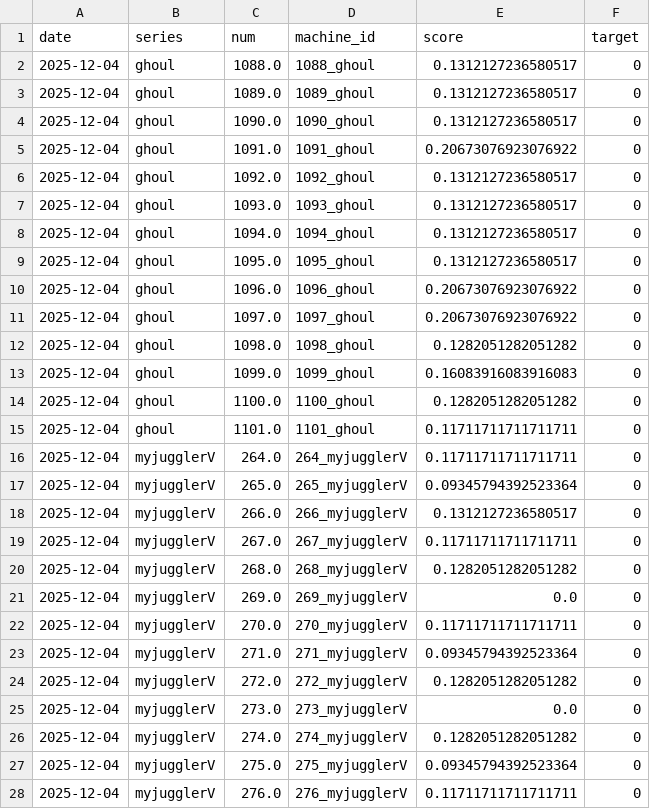
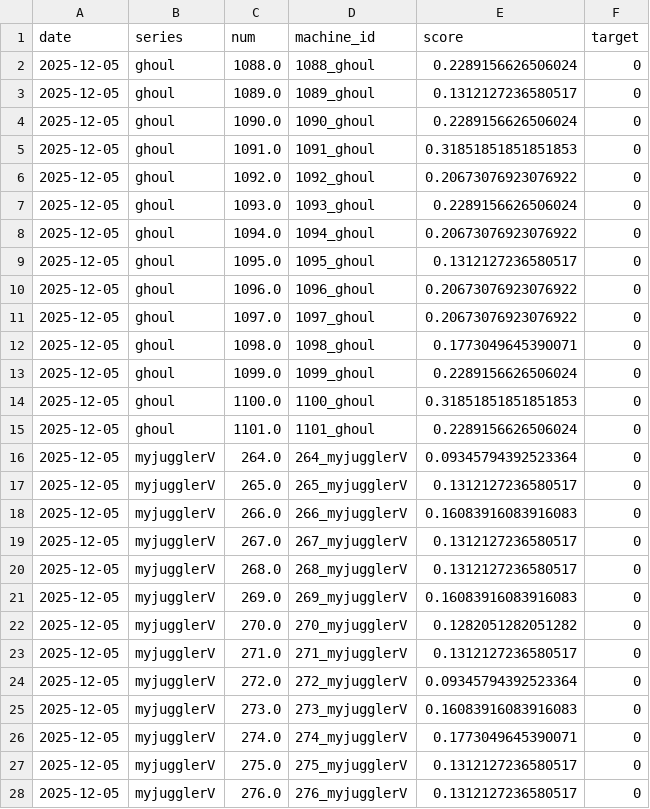
Before and after one commit to kaizo1amida33/naniutsu, a CSV file: all_predictions.csv, drawn as a sheet; only a part is shown; the diff covers the shown part only.

```diff
--- a/all_predictions.csv
+++ b/all_predictions.csv
@@ -1,28 +1,28 @@
 date,series,num,machine_id,score,target
-2025-12-04,ghoul,1088.0,1088_ghoul,0.1312127236580517,0
-2025-12-04,ghoul,1089.0,1089_ghoul,0.1312127236580517,0
-2025-12-04,ghoul,1090.0,1090_ghoul,0.1312127236580517,0
-2025-12-04,ghoul,1091.0,1091_ghoul,0.20673076923076922,0
-2025-12-04,ghoul,1092.0,1092_ghoul,0.1312127236580517,0
-2025-12-04,ghoul,1093.0,1093_ghoul,0.1312127236580517,0
-2025-12-04,ghoul,1094.0,1094_ghoul,0.1312127236580517,0
-2025-12-04,ghoul,1095.0,1095_ghoul,0.1312127236580517,0
-2025-12-04,ghoul,1096.0,1096_ghoul,0.20673076923076922,0
-2025-12-04,ghoul,1097.0,1097_ghoul,0.20673076923076922,0
-2025-12-04,ghoul,1098.0,1098_ghoul,0.1282051282051282,0
-2025-12-04,ghoul,1099.0,1099_ghoul,0.16083916083916083,0
-2025-12-04,ghoul,1100.0,1100_ghoul,0.1282051282051282,0
-2025-12-04,ghoul,1101.0,1101_ghoul,0.11711711711711711,0
-2025-12-04,myjugglerV,264.0,264_myjugglerV,0.11711711711711711,0
-2025-12-04,myjugglerV,265.0,265_myjugglerV,0.09345794392523364,0
-2025-12-04,myjugglerV,266.0,266_myjugglerV,0.1312127236580517,0
-2025-12-04,myjugglerV,267.0,267_myjugglerV,0.11711711711711711,0
-2025-12-04,myjugglerV,268.0,268_myjugglerV,0.1282051282051282,0
-2025-12-04,myjugglerV,269.0,269_myjugglerV,0.0,0
-2025-12-04,myjugglerV,270.0,270_myjugglerV,0.11711711711711711,0
-2025-12-04,myjugglerV,271.0,271_myjugglerV,0.09345794392523364,0
-2025-12-04,myjugglerV,272.0,272_myjugglerV,0.1282051282051282,0
-2025-12-04,myjugglerV,273.0,273_myjugglerV,0.0,0
-2025-12-04,myjugglerV,274.0,274_myjugglerV,0.1282051282051282,0
-2025-12-04,myjugglerV,275.0,275_myjugglerV,0.09345794392523364,0
-2025-12-04,myjugglerV,276.0,276_myjugglerV,0.11711711711711711,0
+2025-12-05,ghoul,1088.0,1088_ghoul,0.2289156626506024,0
+2025-12-05,ghoul,1089.0,1089_ghoul,0.1312127236580517,0
+2025-12-05,ghoul,1090.0,1090_ghoul,0.2289156626506024,0
+2025-12-05,ghoul,1091.0,1091_ghoul,0.31851851851851853,0
+2025-12-05,ghoul,1092.0,1092_ghoul,0.20673076923076922,0
+2025-12-05,ghoul,1093.0,1093_ghoul,0.2289156626506024,0
+2025-12-05,ghoul,1094.0,1094_ghoul,0.20673076923076922,0
+2025-12-05,ghoul,1095.0,1095_ghoul,0.1312127236580517,0
+2025-12-05,ghoul,1096.0,1096_ghoul,0.20673076923076922,0
+2025-12-05,ghoul,1097.0,1097_ghoul,0.20673076923076922,0
+2025-12-05,ghoul,1098.0,1098_ghoul,0.1773049645390071,0
+2025-12-05,ghoul,1099.0,1099_ghoul,0.2289156626506024,0
+2025-12-05,ghoul,1100.0,1100_ghoul,0.31851851851851853,0
+2025-12-05,ghoul,1101.0,1101_ghoul,0.2289156626506024,0
+2025-12-05,myjugglerV,264.0,264_myjugglerV,0.09345794392523364,0
+2025-12-05,myjugglerV,265.0,265_myjugglerV,0.1312127236580517,0
+2025-12-05,myjugglerV,266.0,266_myjugglerV,0.16083916083916083,0
+2025-12-05,myjugglerV,267.0,267_myjugglerV,0.1312127236580517,0
+2025-12-05,myjugglerV,268.0,268_myjugglerV,0.1312127236580517,0
+2025-12-05,myjugglerV,269.0,269_myjugglerV,0.16083916083916083,0
+2025-12-05,myjugglerV,270.0,270_myjugglerV,0.1282051282051282,0
+2025-12-05,myjugglerV,271.0,271_myjugglerV,0.1312127236580517,0
+2025-12-05,myjugglerV,272.0,272_myjugglerV,0.09345794392523364,0
+2025-12-05,myjugglerV,273.0,273_myjugglerV,0.16083916083916083,0
+2025-12-05,myjugglerV,274.0,274_myjugglerV,0.1773049645390071,0
+2025-12-05,myjugglerV,275.0,275_myjugglerV,0.1312127236580517,0
+2025-12-05,myjugglerV,276.0,276_myjugglerV,0.1312127236580517,0
```
Also changed, not shown: 145 edited cells elsewhere in this file, 1 other file.
